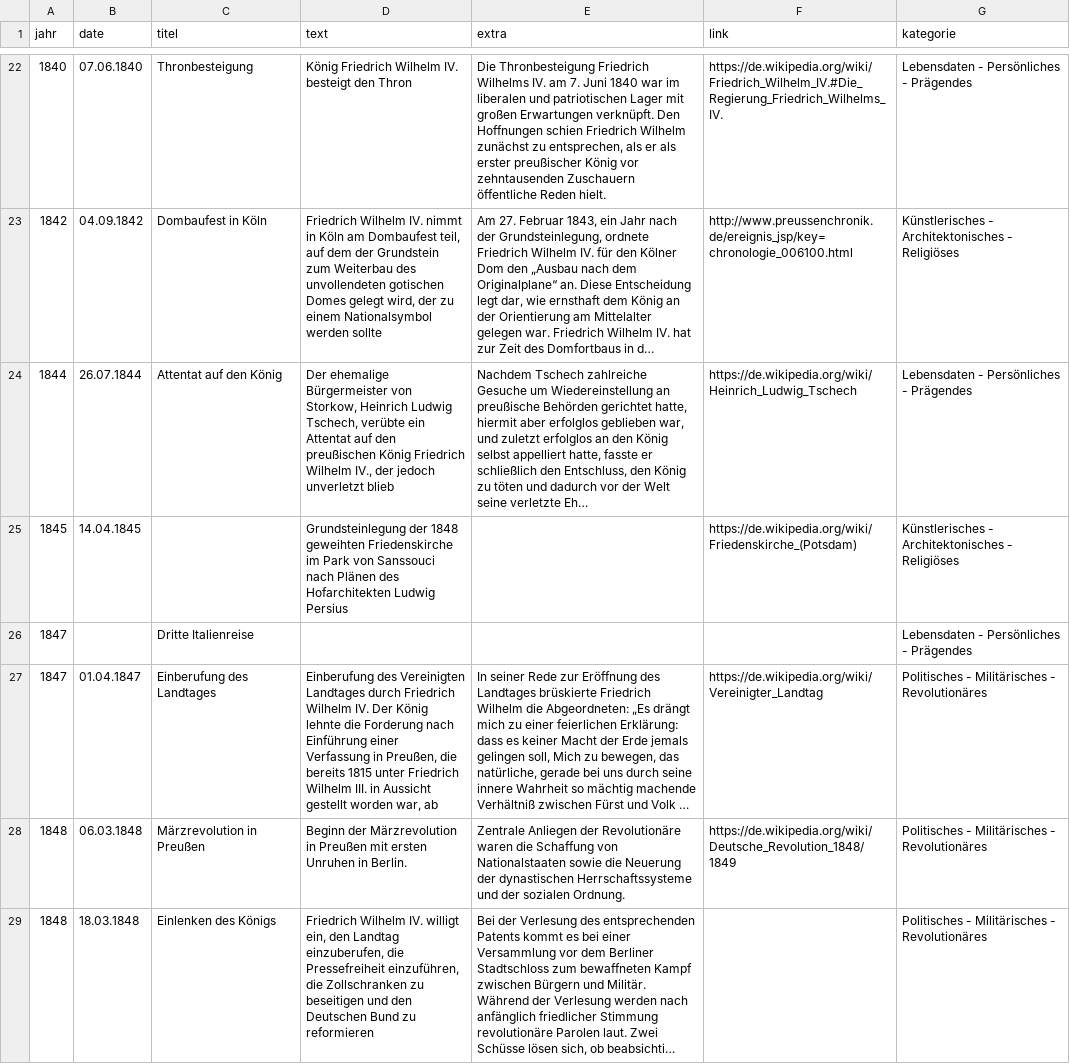
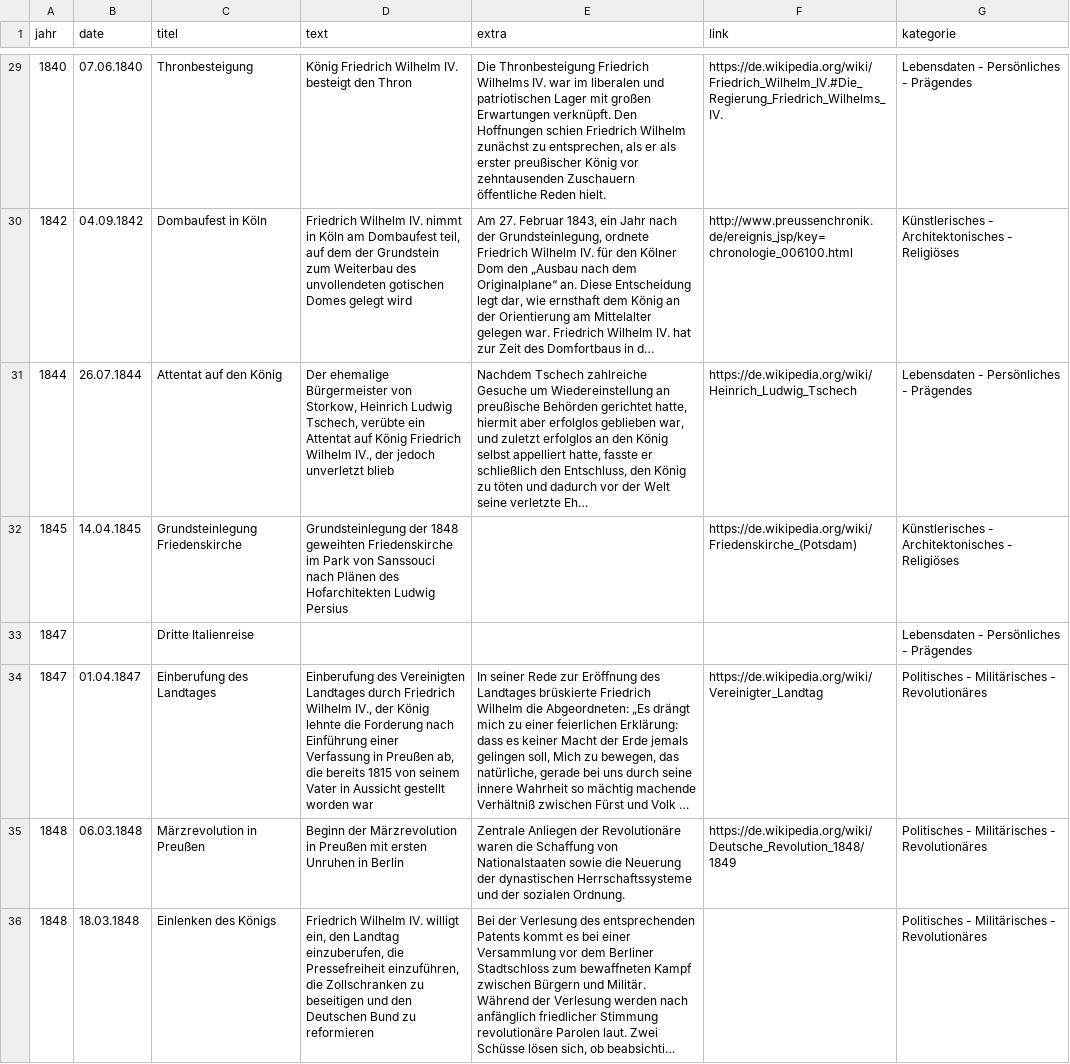
Before and after one commit to cpietsch/fw4, a CSV file: prototyp/data/timeline.csv, drawn as a sheet; only a part is shown, gaps mark what is left out; long unchanged cells end in …; addresses are those after the commit; the diff covers the shown part only; the diff names each change by its address in the sheet, - before the commit and + after, or states it on an @@ line.

Commit message:
new data for timeline

```diff
--- a/prototyp/data/timeline.csv
+++ b/prototyp/data/timeline.csv
-E29 (extra): …Wilhelms IV. am 7. Juni 1840 war im…
+E29 (extra): …Wilhelms IV. war im…
-D30 (text): …Domes gelegt wird, der zu einem Nationalsymbol werden sollte
+D30 (text): …Domes gelegt wird
-D31 (text): …Attentat auf den preußischen König Friedrich…
+D31 (text): …Attentat auf König Friedrich…
-C32 (titel): (empty)
+C32 (titel): Grundsteinlegung Friedenskirche
-D34 (text): …Friedrich Wilhelm IV. Der König lehnte die Forderung nach Einführung einer Verfassung in Preußen, die bereits 1815 unter Friedrich Wilhelm III. in Aussicht gestellt worden war, ab
+D34 (text): …Friedrich Wilhelm IV., der König lehnte die Forderung nach Einführung einer Verfassung in Preußen ab, die bereits 1815 von seinem Vater in Aussicht gestellt worden war
-D35 (text): …Unruhen in Berlin.
+D35 (text): …Unruhen in Berlin
```
Also changed, not shown: 9 added rows and 19 edited cells elsewhere in this file.
